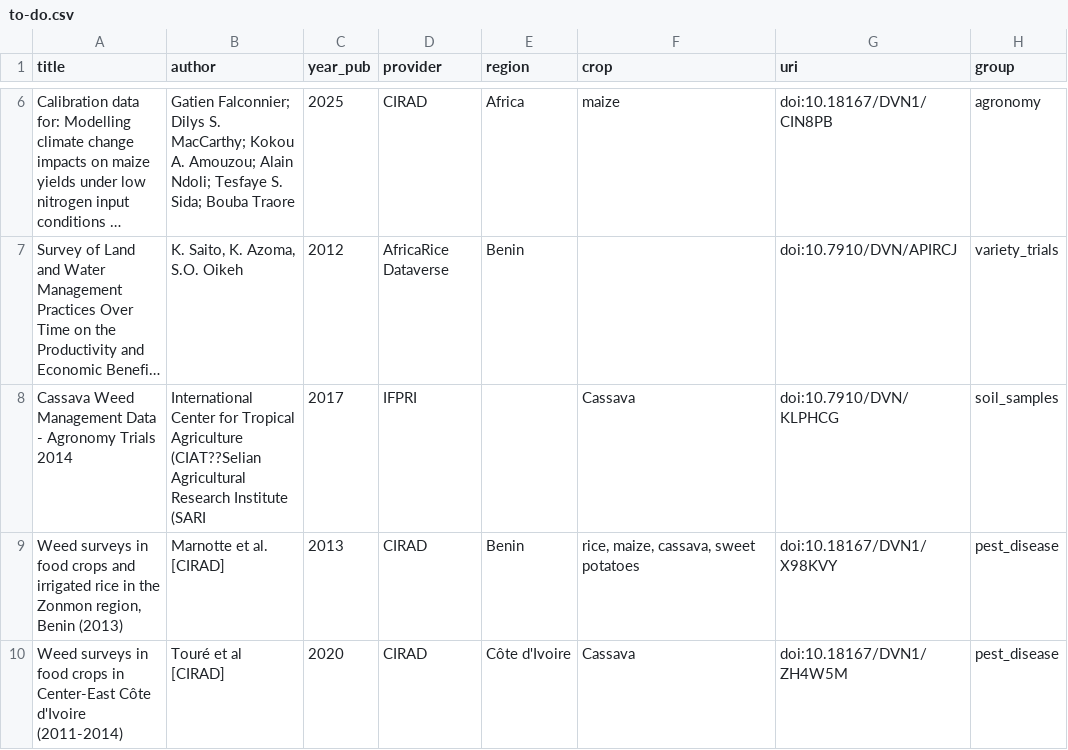
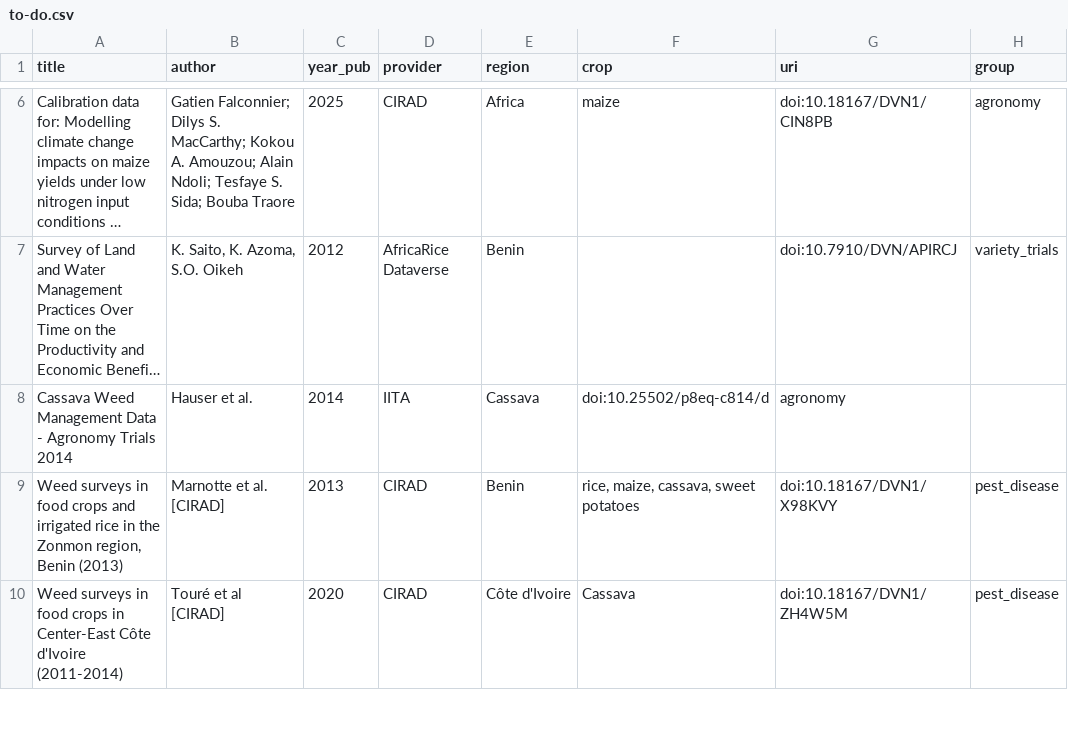
Before and after one commit to carob-data/carob, a CSV file: misc/todo/to-do.csv, drawn as a sheet; only a part is shown, gaps mark what is left out; long unchanged cells end in …; the diff names each change by its address in the sheet, - before the commit and + after, or states it on an @@ line.

Commit message:
go

```diff
--- a/misc/todo/to-do.csv
+++ b/misc/todo/to-do.csv
-B8 (author): International Center for Tropical Agriculture (CIAT??Selian Agricultural Research Institute (SARI
+B8 (author): Hauser et al.
-C8 (year_pub): 2017
+C8 (year_pub): 2014
-D8 (provider): IFPRI
+D8 (provider): IITA
-E8 (region): (empty)
+E8 (region): Cassava
-F8 (crop): Cassava
+F8 (crop): doi:10.25502/p8eq-c814/d
-G8 (uri): doi:10.7910/DVN/KLPHCG
+G8 (uri): agronomy
-H8 (group): soil_samples
+H8 (group): (empty)
```
